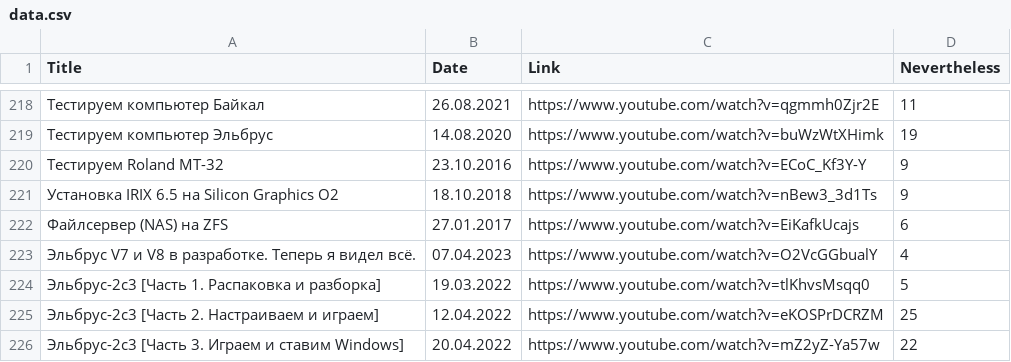
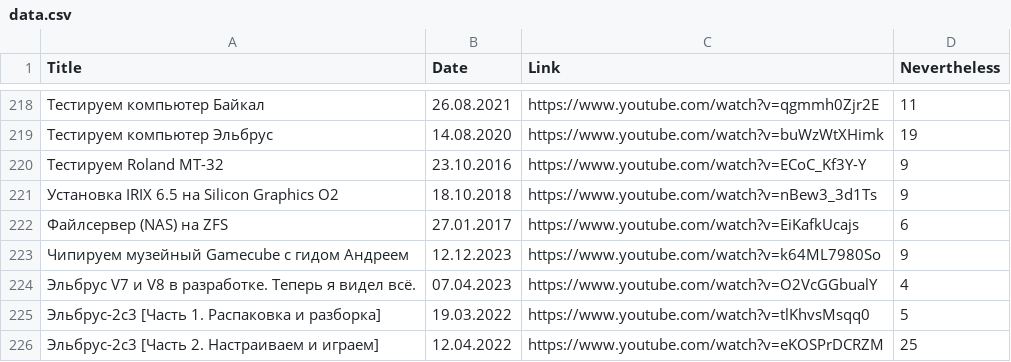
Before and after one commit to elquatro/bocha-nevertheless, a CSV file: data.csv, drawn as a sheet; only a part is shown, gaps mark what is left out; the shorter side is filled out with more unchanged rows; the diff names each change by its address in the sheet, - before the commit and + after, or states it on an @@ line.

Commit message:
feat: update

```diff
--- a/data.csv
+++ b/data.csv
+row 223: Чипируем музейный Gamecube с гидом Андреем | 12.12.2023 | https://www.youtube.com/watch?v=k64ML7980So | 9
```
